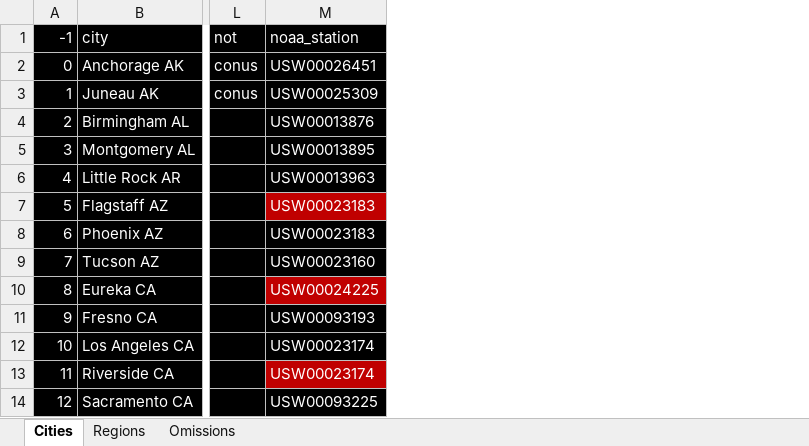
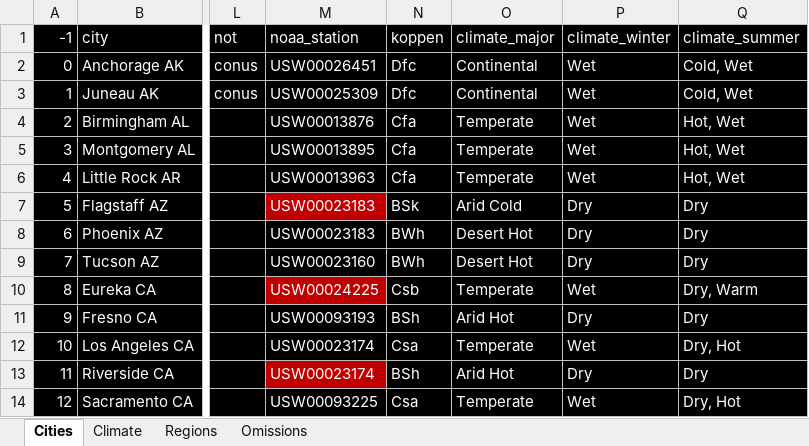
Before and after one commit to sjoshuam/roadtrips, an Excel workbook: io_in/city_list.xlsx, sheet Cities, drawn as a sheet; only a part is shown, gaps mark what is left out; values as stored, in another font and other column widths than the file's, no borders; the diff names each change by its address in the sheet, - before the commit and + after, or states it on an @@ line.

```diff
--- a/io_in/city_list.xlsx (sheet Cities)
+++ b/io_in/city_list.xlsx (sheet Cities)
+sheet tab: Climate
+column N (koppen), rows 2-14: Dfc | Dfc | Cfa | Cfa | Cfa | BSk | BWh | BWh | Csb | BSh | Csa | BSh | Csa
+column O (climate_major), rows 2-14: Continental | Continental | Temperate | Temperate | Temperate | Arid Cold | Desert Hot | Desert Hot | Temperate | Arid Hot | Temperate | Arid Hot | Temperate
+column P (climate_winter), rows 2-14: Wet | Wet | Wet | Wet | Wet | Dry | Dry | Dry | Wet | Dry | Wet | Dry | Wet
+column Q (climate_summer), rows 2-14: Cold, Wet | Cold, Wet | Hot, Wet | Hot, Wet | Hot, Wet | Dry | Dry | Dry | Dry, Warm | Dry | Dry, Hot | Dry | Dry, Hot
```
Also changed, not shown: 12 other files.
